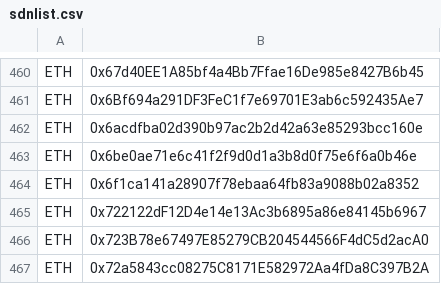
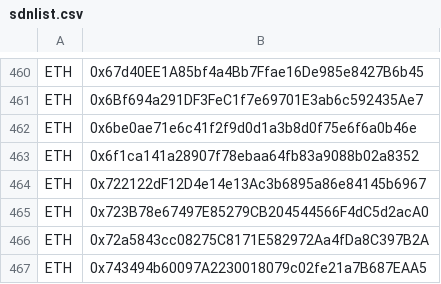
Before and after one commit to CYBAVO/Cryptocurrency_Sanction_List, a CSV file: sdnlist.csv, drawn as a sheet; only a part is shown, gaps mark what is left out; the shorter side is filled out with more unchanged rows; the diff names each change by its address in the sheet, - before the commit and + after, or states it on an @@ line.

```diff
--- a/sdnlist.csv
+++ b/sdnlist.csv
-row 462: ETH | 0x6acdfba02d390b97ac2b2d42a63e85293bcc160e
```
Also changed, not shown: sdnlist_step1.csv, sdnlist_step2.csv, 1 other file.
